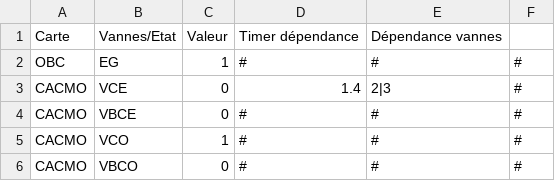
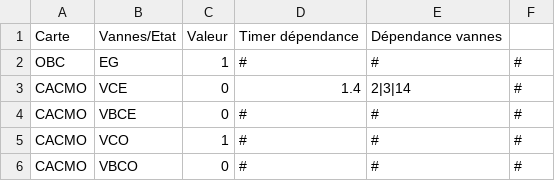
Before and after one commit to squaria1/openPOWERLINK_V2_CAC, a CSV file: apps/common/commonCSVFiles/stateCSV/Etat_.csv, drawn as a sheet; only a part is shown.

```diff
--- a/apps/common/commonCSVFiles/stateCSV/Etat_.csv
+++ b/apps/common/commonCSVFiles/stateCSV/Etat_.csv
@@ -2,3 +2,3 @@
 OBC;EG;1;#;#;#
-CACMO;VCE;0;1.4;2|3;#
+CACMO;VCE;0;1.4;2|3|14;#
 CACMO;VBCE;0;#;#;#
```
Also changed, not shown: 3 other files.
